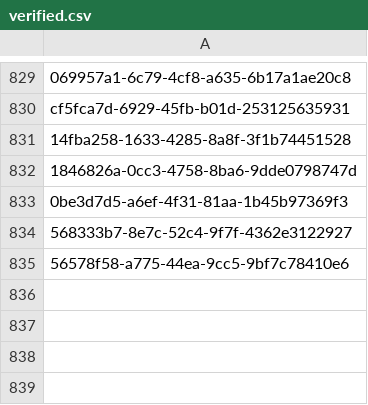
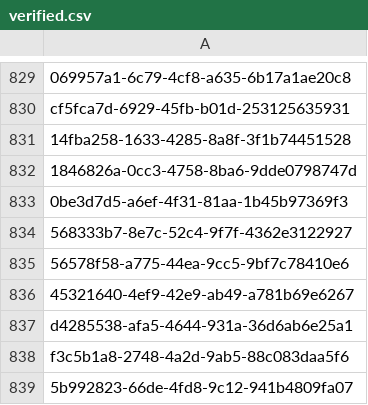
Before and after one commit to environment-health/fndat, a CSV file: data/data-search/verified.csv, drawn as a sheet; only a part is shown, gaps mark what is left out; the diff names each change by its address in the sheet, - before the commit and + after, or states it on an @@ line.

```diff
--- a/data/data-search/verified.csv
+++ b/data/data-search/verified.csv
+row 836: 45321640-4ef9-42e9-ab49-a781b69e6267
+row 837: d4285538-afa5-4644-931a-36d6ab6e25a1
+row 838: f3c5b1a8-2748-4a2d-9ab5-88c083daa5f6
+row 839: 5b992823-66de-4fd8-9c12-941b4809fa07
```
Also changed, not shown: 2 other files.
